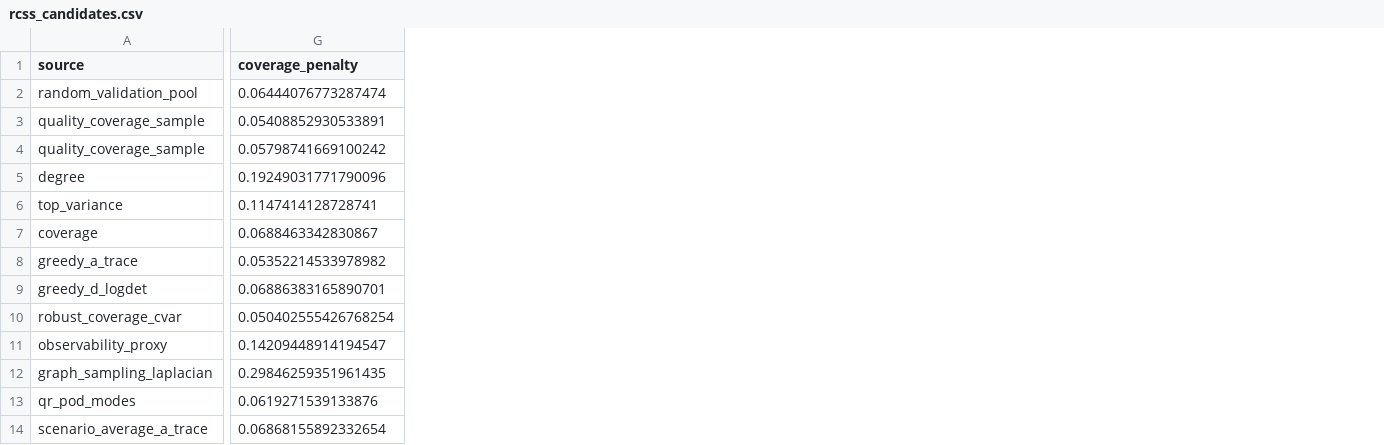
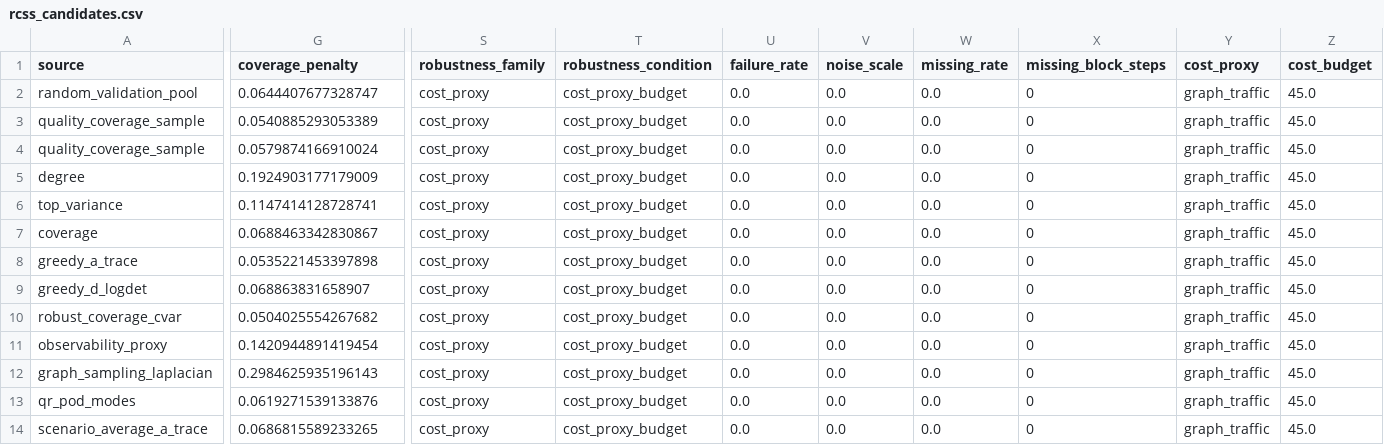
Before and after one commit to Radar-Lei/sensor_opt, a CSV file: TRC-23-02333/trace_sl_results/pems7_228_stage14_robustness/cost_proxy_budget/seed_25/rcss_candidates.csv, drawn as a sheet; only a part is shown, gaps mark what is left out; the diff covers the shown part only; the diff names each change by its address in the sheet, - before the commit and + after, or states it on an @@ line.

```diff
--- a/TRC-23-02333/trace_sl_results/pems7_228_stage14_robustness/cost_proxy_budget/seed_25/rcss_candidates.csv
+++ b/TRC-23-02333/trace_sl_results/pems7_228_stage14_robustness/cost_proxy_budget/seed_25/rcss_candidates.csv
+column S (robustness_family), rows 2-14: all cost_proxy
+column T (robustness_condition), rows 2-14: all cost_proxy_budget
+column U (failure_rate), rows 2-14: all 0.0
+column V (noise_scale), rows 2-14: all 0.0
+column W (missing_rate), rows 2-14: all 0.0
+column X (missing_block_steps), rows 2-14: all 0
+column Y (cost_proxy), rows 2-14: all graph_traffic
+column Z (cost_budget), rows 2-14: all 45.0
-G2 (coverage_penalty): 0.06444076773287474
+G2 (coverage_penalty): 0.0644407677328747
-G3 (coverage_penalty): 0.05408852930533891
+G3 (coverage_penalty): 0.0540885293053389
-G4 (coverage_penalty): 0.05798741669100242
+G4 (coverage_penalty): 0.0579874166910024
-G5 (coverage_penalty): 0.19249031771790096
+G5 (coverage_penalty): 0.1924903177179009
-G8 (coverage_penalty): 0.05352214533978982
+G8 (coverage_penalty): 0.0535221453397898
-G9 (coverage_penalty): 0.06886383165890701
+G9 (coverage_penalty): 0.068863831658907
-G10 (coverage_penalty): 0.050402555426768254
+G10 (coverage_penalty): 0.0504025554267682
-G11 (coverage_penalty): 0.14209448914194547
+G11 (coverage_penalty): 0.1420944891419454
-G12 (coverage_penalty): 0.29846259351961435
+G12 (coverage_penalty): 0.2984625935196143
-G14 (coverage_penalty): 0.06868155892332654
+G14 (coverage_penalty): 0.0686815589233265
```
Also changed, not shown: 6 added columns and 23 edited cells elsewhere in this file, TRC-23-02333/trace_sl_results/pems7_228_stage14_robustness/chronological_split/seed_25/rcss_candidates.csv, TRC-23-02333/trace_sl_results/pems7_228_stage14_robustness/chronological_split/seed_26/rcss_candidates.csv, 26 other files.
